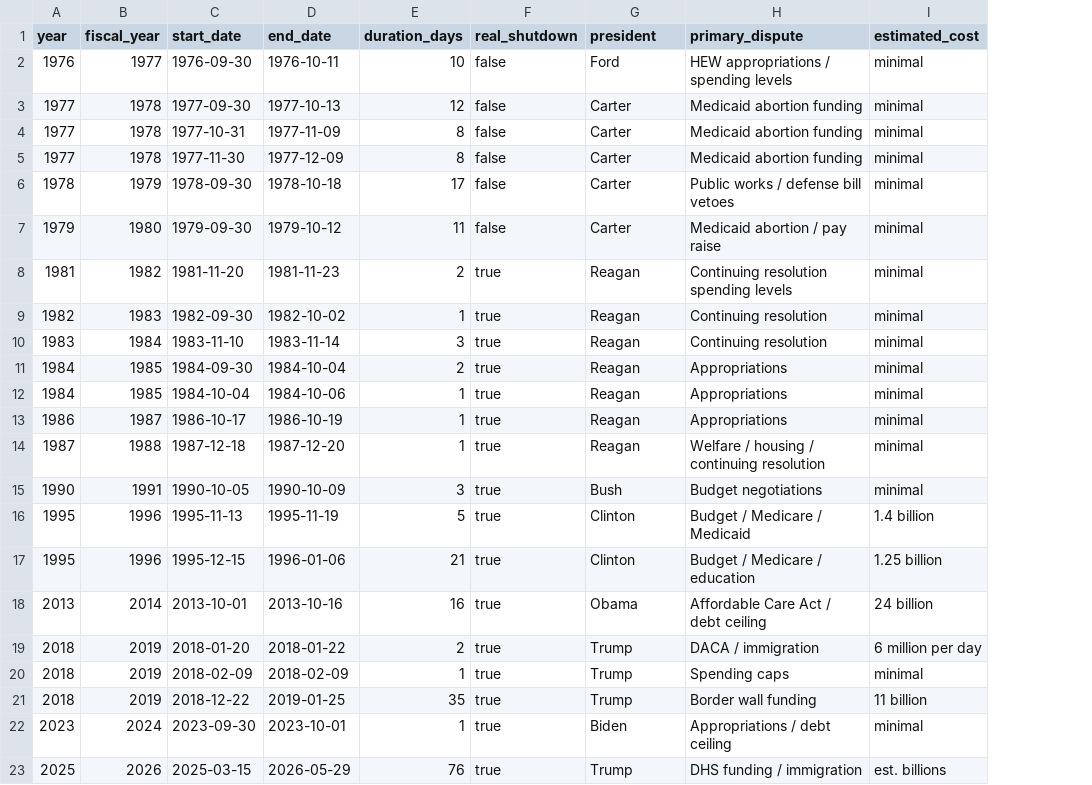
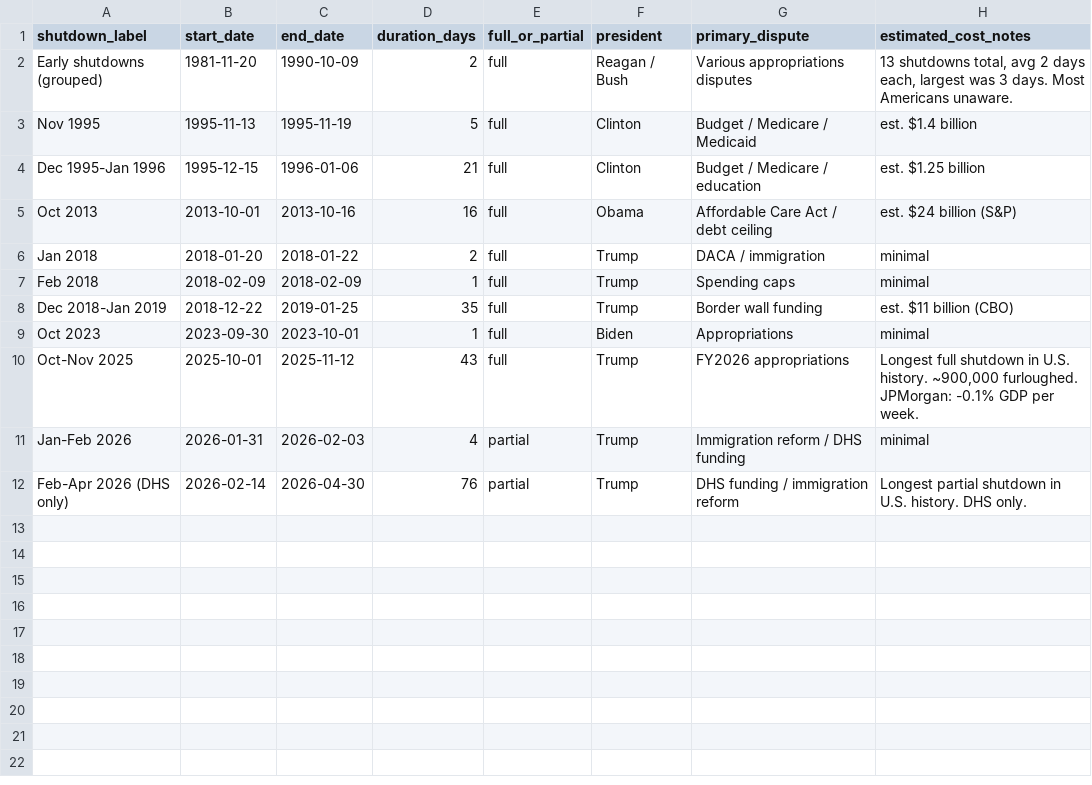
Before and after one commit to The-Statecraft-Blueprint/tsb-assets, a CSV file: 0107/government-shutdowns/data.csv, drawn as a sheet; removed rows and columns are numbered as before the commit, all else as after; the diff names each change by its address in the sheet, - before the commit and + after, or states it on an @@ line.

Commit message:
Updated chart to reflect duration of shutdowns

```diff
--- a/0107/government-shutdowns/data.csv
+++ b/0107/government-shutdowns/data.csv
-column A (year), row 8: 1981; rows 16-23: 1995 | 1995 | 2013 | 2018 | 2018 | 2018 | 2023 | 2025
-column B (fiscal_year), row 8: 1982; rows 16-23: 1996 | 1996 | 2014 | 2019 | 2019 | 2019 | 2024 | 2026
+column A (shutdown_label), rows 2-9: Early shutdowns (grouped) | Nov 1995 | Dec 1995-Jan 1996 | Oct 2013 | Jan 2018 | Feb 2018 | Dec 2018-Jan 2019 | Oct 2023; row 12: Feb-Apr 2026 (DHS only)
-column F (real_shutdown), row 8: true; rows 16-23: all true
+column E (full_or_partial), rows 2-9: all full; row 12: partial
-column I (estimated_cost), row 8: minimal; rows 16-23: 1.4 billion | 1.25 billion | 24 billion | 6 million per day | minimal | 11 billion | minimal | est. billions
+column H (estimated_cost_notes), rows 2-9: 13 shutdowns total, avg 2 days each, largest was 3 days. Most Americans unaware. | est. $1.4 billion | est. $1.25 billion | est. $24 billion (S&P) | minimal | minimal | est. $11 billion (CBO) | minimal; row 12: Longest partial shutdown in U.S. history. DHS only.
-row 2: 1976 | 1977 | 1976-09-30 | 1976-10-11 | 10 | false | Ford | HEW appropriations / spending levels | minimal
-row 3: 1977 | 1978 | 1977-09-30 | 1977-10-13 | 12 | false | Carter | Medicaid abortion funding | minimal
-row 4: 1977 | 1978 | 1977-10-31 | 1977-11-09 | 8 | false | Carter | Medicaid abortion funding | minimal
-row 5: 1977 | 1978 | 1977-11-30 | 1977-12-09 | 8 | false | Carter | Medicaid abortion funding | minimal
-row 6: 1978 | 1979 | 1978-09-30 | 1978-10-18 | 17 | false | Carter | Public works / defense bill vetoes | minimal
-row 7: 1979 | 1980 | 1979-09-30 | 1979-10-12 | 11 | false | Carter | Medicaid abortion / pay raise | minimal
-C2 (end_date): 1981-11-23
+C2 (end_date): 1990-10-09
-F2 (president): Reagan
+F2 (president): Reagan / Bush
-G2 (primary_dispute): Continuing resolution spending levels
+G2 (primary_dispute): Various appropriations disputes
-row 9: 1982 | 1983 | 1982-09-30 | 1982-10-02 | 1 | true | Reagan | Continuing resolution | minimal
-row 10: 1983 | 1984 | 1983-11-10 | 1983-11-14 | 3 | true | Reagan | Continuing resolution | minimal
-row 11: 1984 | 1985 | 1984-09-30 | 1984-10-04 | 2 | true | Reagan | Appropriations | minimal
-row 12: 1984 | 1985 | 1984-10-04 | 1984-10-06 | 1 | true | Reagan | Appropriations | minimal
-row 13: 1986 | 1987 | 1986-10-17 | 1986-10-19 | 1 | true | Reagan | Appropriations | minimal
-row 14: 1987 | 1988 | 1987-12-18 | 1987-12-20 | 1 | true | Reagan | Welfare / housing / continuing resolution | minimal
-row 15: 1990 | 1991 | 1990-10-05 | 1990-10-09 | 3 | true | Bush | Budget negotiations | minimal
-G9 (primary_dispute): Appropriations / debt ceiling
+G9 (primary_dispute): Appropriations
+row 10: Oct-Nov 2025 | 2025-10-01 | 2025-11-12 | 43 | full | Trump | FY2026 appropriations | Longest full shutdown in U.S. history. ~900,000 furloughed. JPMorgan: -0.1% GDP per week.
+row 11: Jan-Feb 2026 | 2026-01-31 | 2026-02-03 | 4 | partial | Trump | Immigration reform / DHS funding | minimal
-B12 (start_date): 2025-03-15
+B12 (start_date): 2026-02-14
-C12 (end_date): 2026-05-29
+C12 (end_date): 2026-04-30
-G12 (primary_dispute): DHS funding / immigration
+G12 (primary_dispute): DHS funding / immigration reform
```
Also changed, not shown: 1 other file.
